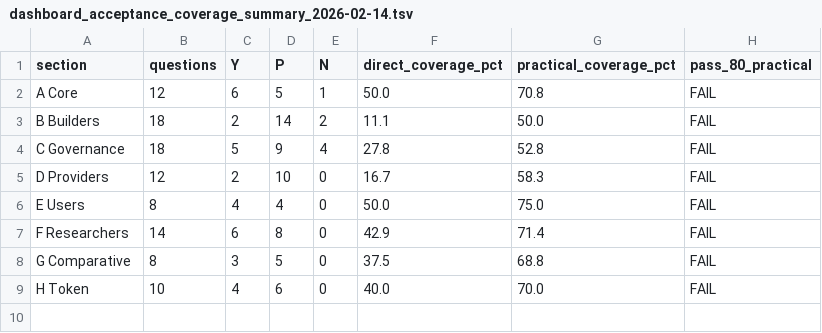
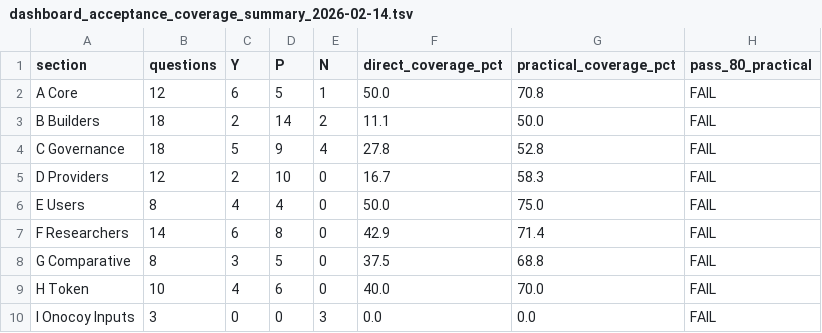
Before and after one commit to Devpen787/depindtresstest, a TSV file: output/spreadsheet/dashboard_acceptance_coverage_summary_2026-02-14.tsv, drawn as a sheet.

Commit message:
docs: add architecture documentation, audit reports, and analysis output

```diff
--- a/output/spreadsheet/dashboard_acceptance_coverage_summary_2026-02-14.tsv
+++ b/output/spreadsheet/dashboard_acceptance_coverage_summary_2026-02-14.tsv
@@ -9 +9,2 @@ G Comparative	8	3	5	0	37.5	68.8	FAIL
 H Token	10	4	6	0	40.0	70.0	FAIL
+I Onocoy Inputs	3	0	0	3	0.0	0.0	FAIL
```
Also changed, not shown: 58 other files.
